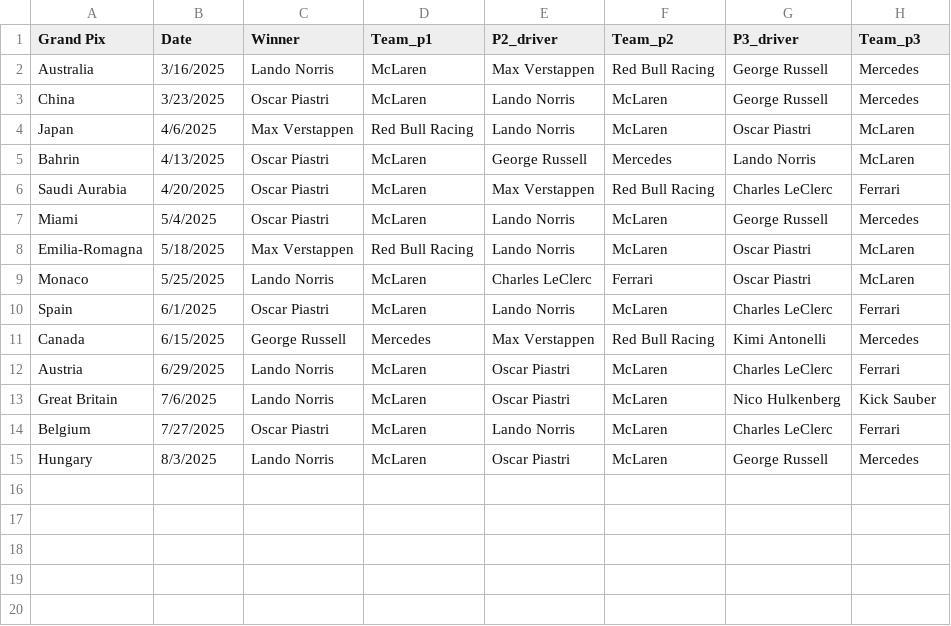
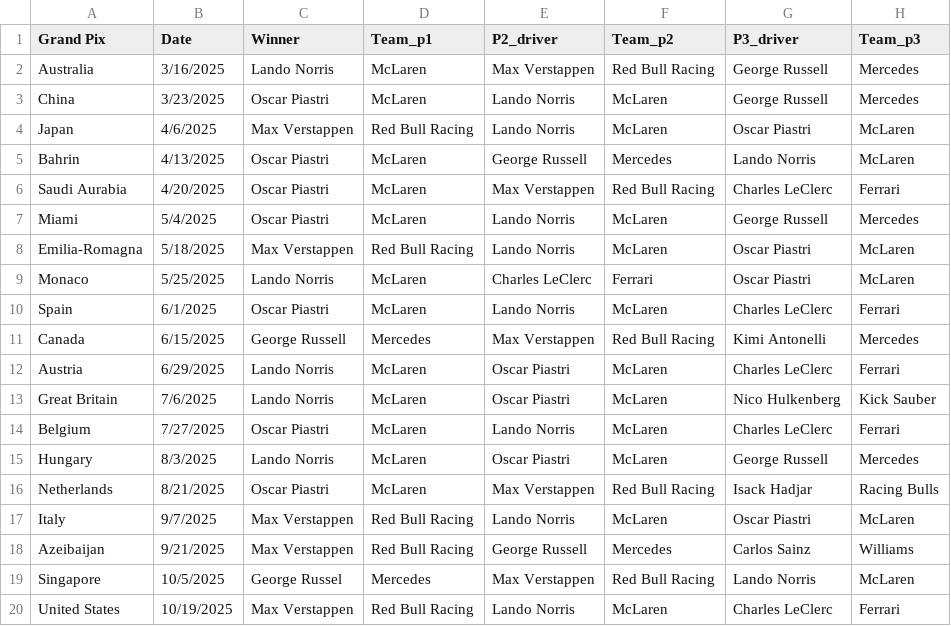
Before and after one commit to kjssilva/F1-Podium-Analysis_2025, a CSV file: 1_results_2025.csv, drawn as a sheet; the diff names each change by its address in the sheet, - before the commit and + after, or states it on an @@ line.

Commit message:
Update 1_results_2025.csv

```diff
--- a/1_results_2025.csv
+++ b/1_results_2025.csv
+row 16: Netherlands | 8/21/2025 | Oscar Piastri | McLaren | Max Verstappen | Red Bull Racing | Isack Hadjar | Racing Bulls
+row 17: Italy | 9/7/2025 | Max Verstappen | Red Bull Racing | Lando Norris | McLaren | Oscar Piastri | McLaren
+row 18: Azeibaijan | 9/21/2025 | Max Verstappen | Red Bull Racing | George Russell | Mercedes | Carlos Sainz | Williams
+row 19: Singapore | 10/5/2025 | George Russel | Mercedes | Max Verstappen | Red Bull Racing | Lando Norris | McLaren
+row 20: United States | 10/19/2025 | Max Verstappen | Red Bull Racing | Lando Norris | McLaren | Charles LeClerc | Ferrari
```
